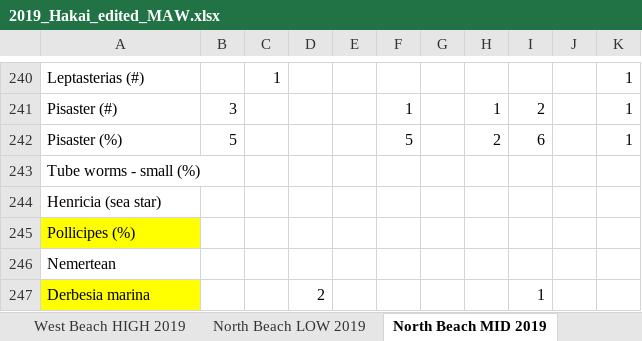
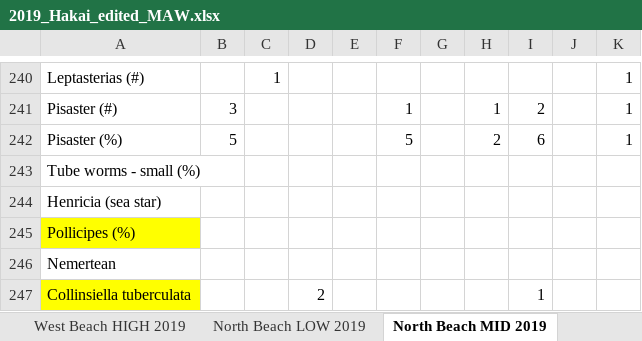
Before and after one commit to mawhal/martone_calvert, an Excel workbook: Data/Excel Files/All years/edited/2019_Hakai_edited_MAW.xlsx, sheet North Beach MID 2019, drawn as a sheet; only a part is shown, gaps mark what is left out; values as stored, in another font and other column widths than the file's, no borders; the diff names each change by its address in the sheet, - before the commit and + after, or states it on an @@ line.

```diff
--- a/Data/Excel Files/All years/edited/2019_Hakai_edited_MAW.xlsx (sheet North Beach MID 2019)
+++ b/Data/Excel Files/All years/edited/2019_Hakai_edited_MAW.xlsx (sheet North Beach MID 2019)
-A247: Derbesia marina
+A247: Collinsiella tuberculata
```
Also changed, not shown: 48 other files.
